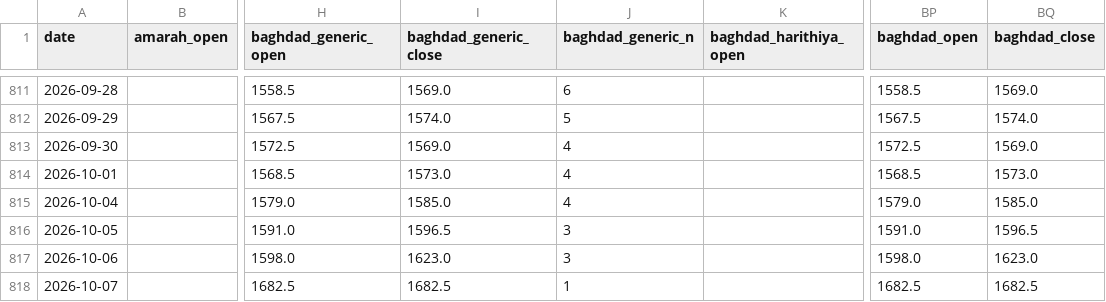
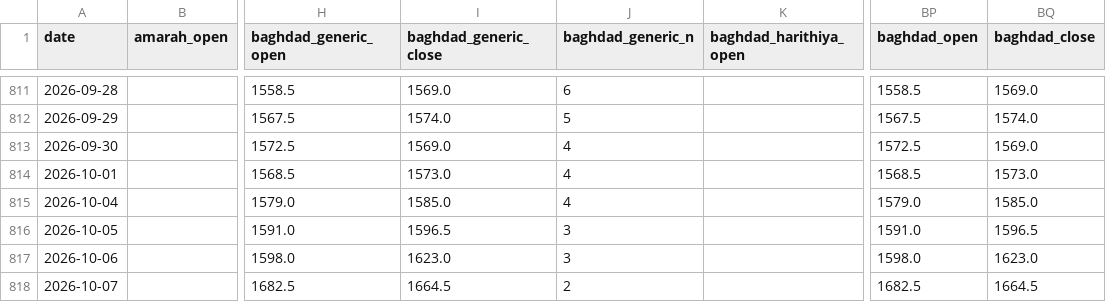
Before and after one commit to HusseinKh90/Iraq-parallel-exchange-rate, a CSV file: data/daily/iqborsa.csv, drawn as a sheet; only a part is shown, gaps mark what is left out; the diff names each change by its address in the sheet, - before the commit and + after, or states it on an @@ line.

```diff
--- a/data/daily/iqborsa.csv
+++ b/data/daily/iqborsa.csv
-I818 (baghdad_generic_close): 1682.5
+I818 (baghdad_generic_close): 1664.5
-J818 (baghdad_generic_n): 1
+J818 (baghdad_generic_n): 2
-BQ818 (baghdad_close): 1682.5
+BQ818 (baghdad_close): 1664.5
```
Also changed, not shown: data/consensus_city_day.csv, data/consensus_daily.csv, 11 other files.
